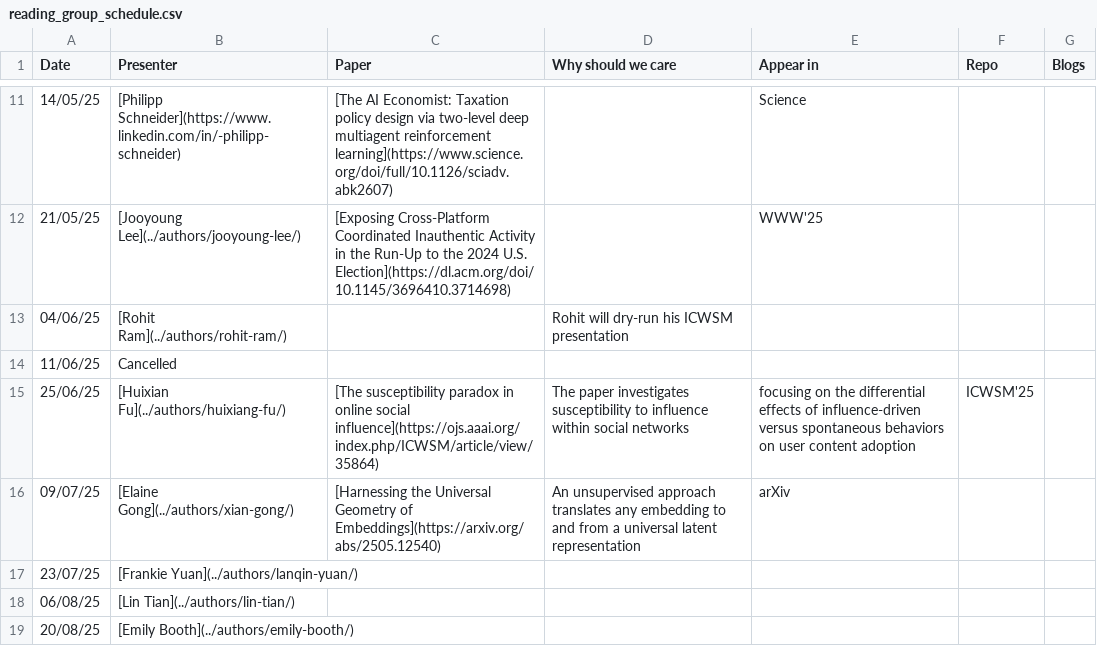
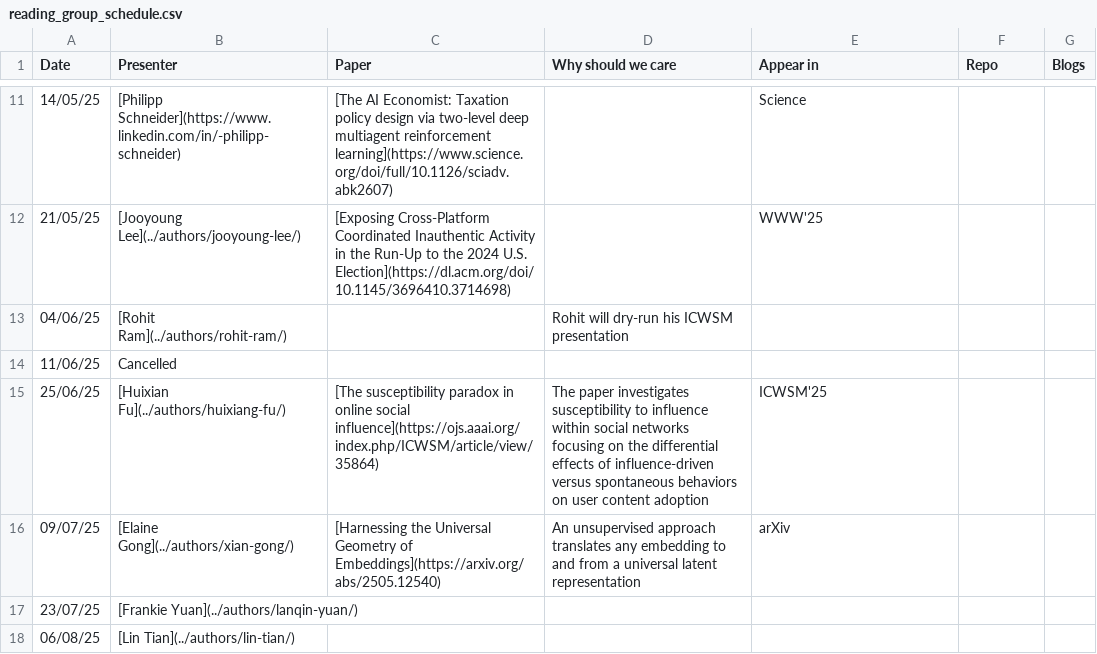
Before and after one commit to behavioral-ds/behavioral-ds.github.io, a CSV file: content/reading/reading_group_schedule.csv, drawn as a sheet; only a part is shown, gaps mark what is left out; the shorter side is filled out with more unchanged rows.

Commit message:
fix deploy failed issue

```diff
--- a/content/reading/reading_group_schedule.csv
+++ b/content/reading/reading_group_schedule.csv
@@ -14,3 +14,3 @@ Date,Presenter,Paper,Why should we care,Appear in,Repo,Blogs
 11/06/25,Cancelled,,,,,
-25/06/25,[Huixian Fu](../authors/huixiang-fu/),[The susceptibility paradox in online social influence](https://ojs.aaai.org/index.php/ICWSM/article/view/35864), The paper investigates susceptibility to influence within social networks, focusing on the differential effects of influence-driven versus spontaneous behaviors on user content adoption, ICWSM'25,,
+25/06/25,[Huixian Fu](../authors/huixiang-fu/),[The susceptibility paradox in online social influence](https://ojs.aaai.org/index.php/ICWSM/article/view/35864), The paper investigates susceptibility to influence within social networks focusing on the differential effects of influence-driven versus spontaneous behaviors on user content adoption, ICWSM'25,,
 09/07/25,[Elaine Gong](../authors/xian-gong/),[Harnessing the Universal Geometry of Embeddings](https://arxiv.org/abs/2505.12540), An unsupervised approach translates any embedding to and from a universal latent representation, arXiv,,
```
